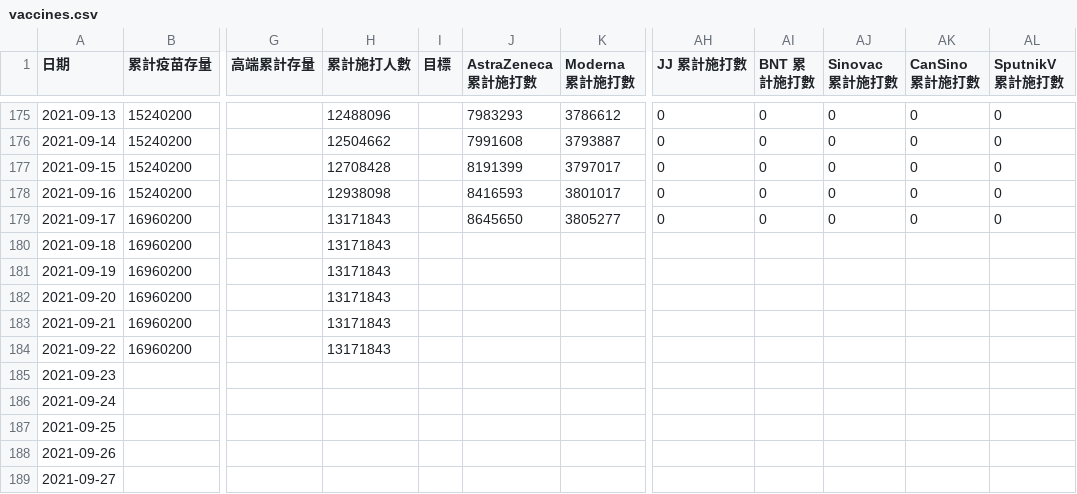
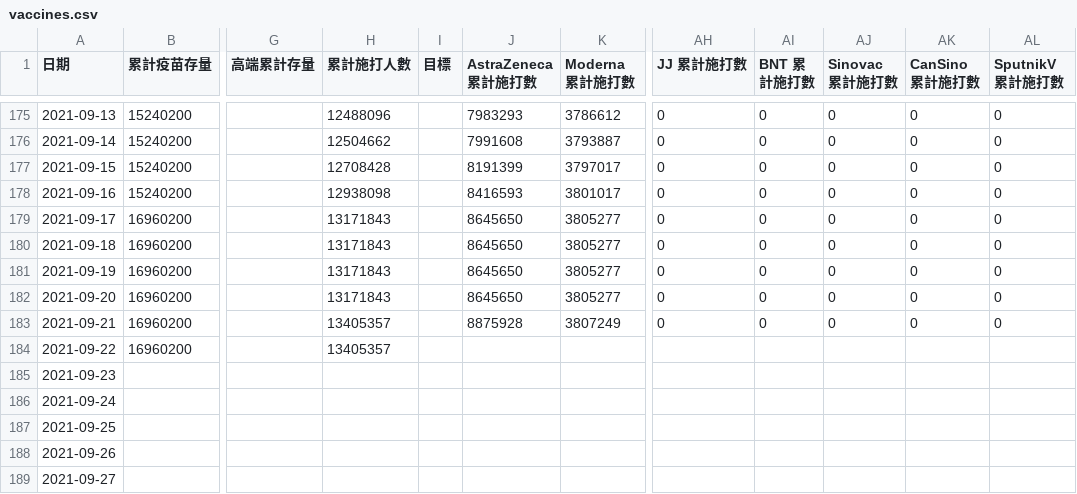
Before and after one commit to readr-media/readr-data, a CSV file: covid-19/vaccines.csv, drawn as a sheet; only a part is shown, gaps mark what is left out; the diff names each change by its address in the sheet, - before the commit and + after, or states it on an @@ line.

Commit message:
auto updated by bot

```diff
--- a/covid-19/vaccines.csv
+++ b/covid-19/vaccines.csv
-J180:J182 (AstraZeneca 累計施打數): (empty)
+J180:J182 (AstraZeneca 累計施打數): 8645650
-K180:K182 (Moderna 累計施打數): (empty)
+K180:K182 (Moderna 累計施打數): 3805277
-AH180:AH183 (JJ 累計施打數): (empty)
+AH180:AH183 (JJ 累計施打數): 0
-AI180:AI183 (BNT 累計施打數): (empty)
+AI180:AI183 (BNT 累計施打數): 0
-AJ180:AJ183 (Sinovac 累計施打數): (empty)
+AJ180:AJ183 (Sinovac 累計施打數): 0
-AK180:AK183 (CanSino 累計施打數): (empty)
+AK180:AK183 (CanSino 累計施打數): 0
-AL180:AL183 (SputnikV 累計施打數): (empty)
+AL180:AL183 (SputnikV 累計施打數): 0
-H183:H184 (累計施打人數): 13171843
+H183:H184 (累計施打人數): 13405357
-J183 (AstraZeneca 累計施打數): (empty)
+J183 (AstraZeneca 累計施打數): 8875928
-K183 (Moderna 累計施打數): (empty)
+K183 (Moderna 累計施打數): 3807249
```
